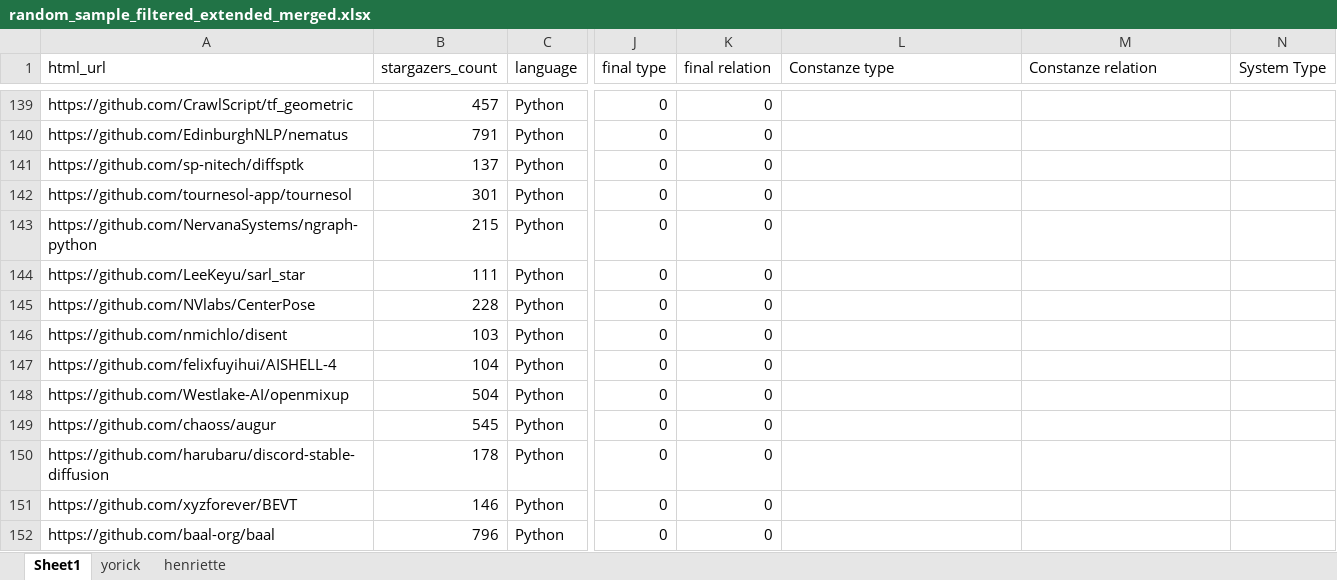
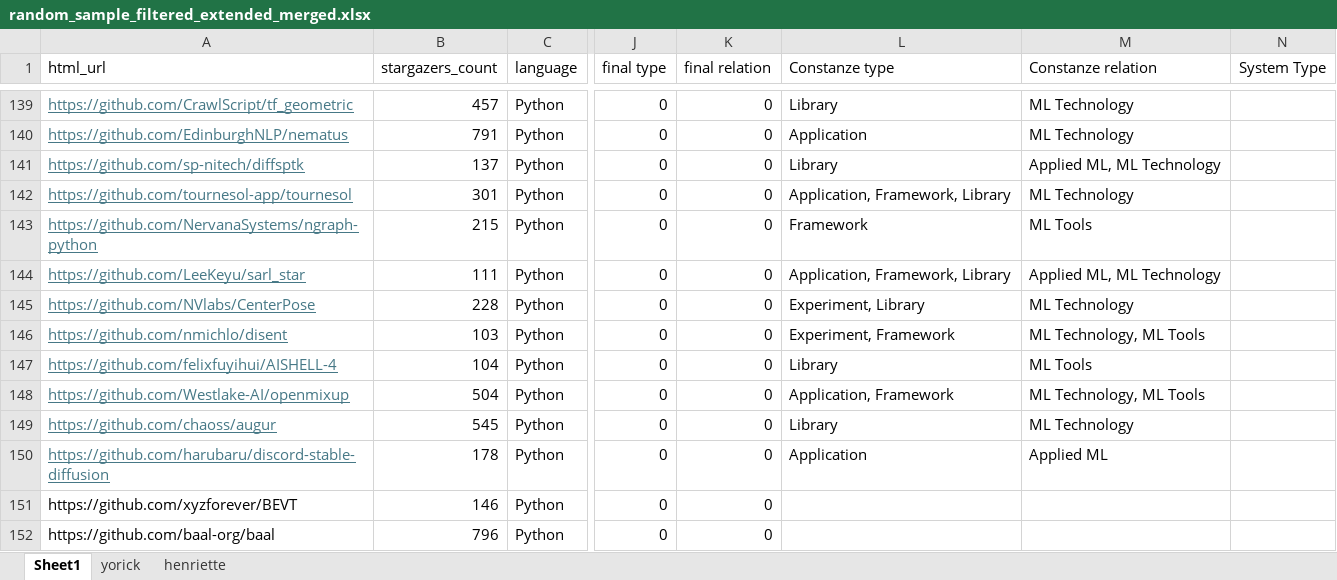
Before and after one commit to isselab/github-classifier, an Excel workbook: data/random_sample_filtered_extended_merged.xlsx, sheet Sheet1, drawn as a sheet; only a part is shown, gaps mark what is left out; values as stored, in another font and other column widths than the file's, no borders; the diff covers the shown part only; the diff names each change by its address in the sheet, - before the commit and + after, or states it on an @@ line.

```diff
--- a/data/random_sample_filtered_extended_merged.xlsx (sheet Sheet1)
+++ b/data/random_sample_filtered_extended_merged.xlsx (sheet Sheet1)
@@ A139:A150 underline: off → on, text colour: black → #467886 @@
-L139 (Constanze type): (empty)
+L139 (Constanze type): Library
-M139:M140 (Constanze relation): (empty)
+M139:M140 (Constanze relation): ML Technology
-L140 (Constanze type): (empty)
+L140 (Constanze type): Application
-L141 (Constanze type): (empty)
+L141 (Constanze type): Library
-M141 (Constanze relation): (empty)
+M141 (Constanze relation): Applied ML, ML Technology
-L142 (Constanze type): (empty)
+L142 (Constanze type): Application, Framework, Library
-M142 (Constanze relation): (empty)
+M142 (Constanze relation): ML Technology
-L143 (Constanze type): (empty)
+L143 (Constanze type): Framework
-M143 (Constanze relation): (empty)
+M143 (Constanze relation): ML Tools
-L144 (Constanze type): (empty)
+L144 (Constanze type): Application, Framework, Library
-M144 (Constanze relation): (empty)
+M144 (Constanze relation): Applied ML, ML Technology
-L145 (Constanze type): (empty)
+L145 (Constanze type): Experiment, Library
-M145 (Constanze relation): (empty)
+M145 (Constanze relation): ML Technology
-L146 (Constanze type): (empty)
+L146 (Constanze type): Experiment, Framework
-M146 (Constanze relation): (empty)
+M146 (Constanze relation): ML Technology, ML Tools
-L147 (Constanze type): (empty)
+L147 (Constanze type): Library
-M147 (Constanze relation): (empty)
+M147 (Constanze relation): ML Tools
-L148 (Constanze type): (empty)
+L148 (Constanze type): Application, Framework
-M148 (Constanze relation): (empty)
+M148 (Constanze relation): ML Technology, ML Tools
-L149 (Constanze type): (empty)
+L149 (Constanze type): Library
-M149 (Constanze relation): (empty)
+M149 (Constanze relation): ML Technology
-L150 (Constanze type): (empty)
+L150 (Constanze type): Application
-M150 (Constanze relation): (empty)
+M150 (Constanze relation): Applied ML
```
Also changed, not shown: 37 edited cells and cell formats elsewhere in this sheet, 6 other files.
